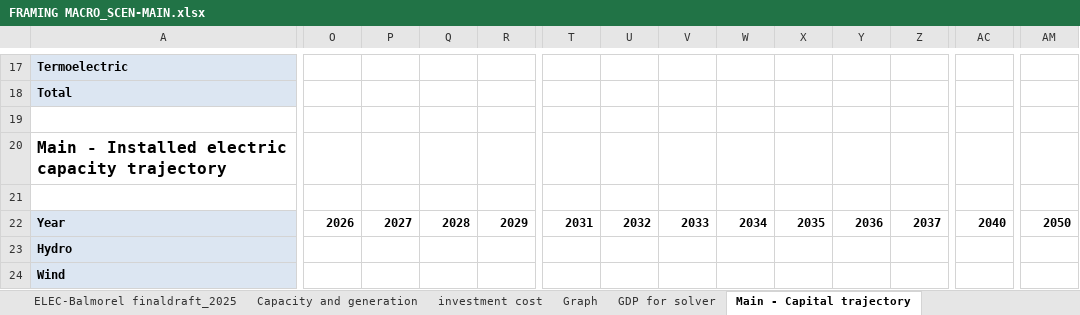
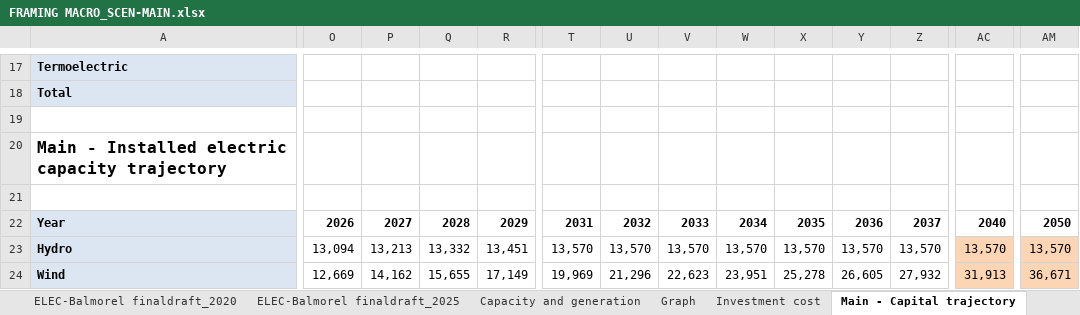
Before and after one commit to ThreeME-org/ThreeME_V2-MEX-open, an Excel workbook: data/database/FRAMING MACRO_SCEN-MAIN.xlsx, sheet Main - Capital trajectory, drawn as a sheet; only a part is shown, gaps mark what is left out; values as stored, in another font and other column widths than the file's, no borders; the diff covers the shown part only; the diff names each change by its address in the sheet, - before the commit and + after, or states it on an @@ line.

Commit message:
Investement target Main scenario and CO2 cap

```diff
--- a/data/database/FRAMING MACRO_SCEN-MAIN.xlsx (sheet Main - Capital trajectory)
+++ b/data/database/FRAMING MACRO_SCEN-MAIN.xlsx (sheet Main - Capital trajectory)
-sheet tab: investment cost
+sheet tab: Investment cost
@@ sheet tab order changed: ELEC-Balmorel finaldraft_2020 | ELEC-Balmorel finaldraft_2025 | Capacity and generation | Graph | Investment cost | Main - Capital trajectory @@
-O23: (empty)
+O23: 13,094
-P23: (empty)
+P23: 13,213
-Q23: (empty)
+Q23: 13,332
-R23: (empty)
+R23: 13,451
-T23: (empty)
+T23: 13,570
-U23: (empty)
+U23: 13,570
-V23: (empty)
+V23: 13,570
-W23: (empty)
+W23: 13,570
-X23: (empty)
+X23: 13,570
-Y23: (empty)
+Y23: 13,570
-Z23: (empty)
+Z23: 13,570
-AC23: (empty)
+AC23: 13,570
-AC23:AC24 fill: none
+AC23:AC24 fill: #FCD5B5
-AM23: (empty)
+AM23: 13,570
-AM23:AM24 fill: none
+AM23:AM24 fill: #FCD5B5
-O24: (empty)
+O24: 12,669
-P24: (empty)
+P24: 14,162
-Q24: (empty)
+Q24: 15,655
-R24: (empty)
+R24: 17,149
-T24: (empty)
+T24: 19,969
-U24: (empty)
+U24: 21,296
-V24: (empty)
+V24: 22,623
-W24: (empty)
+W24: 23,951
-X24: (empty)
+X24: 25,278
-Y24: (empty)
+Y24: 26,605
-Z24: (empty)
+Z24: 27,932
-AC24: (empty)
+AC24: 31,913
-AM24: (empty)
+AM24: 36,671
```
Also changed, not shown: 1285 edited cells and cell formats elsewhere in this sheet, sheet Investment cost, other sheet tabs, formulas that keep their value, charts or pictures.
